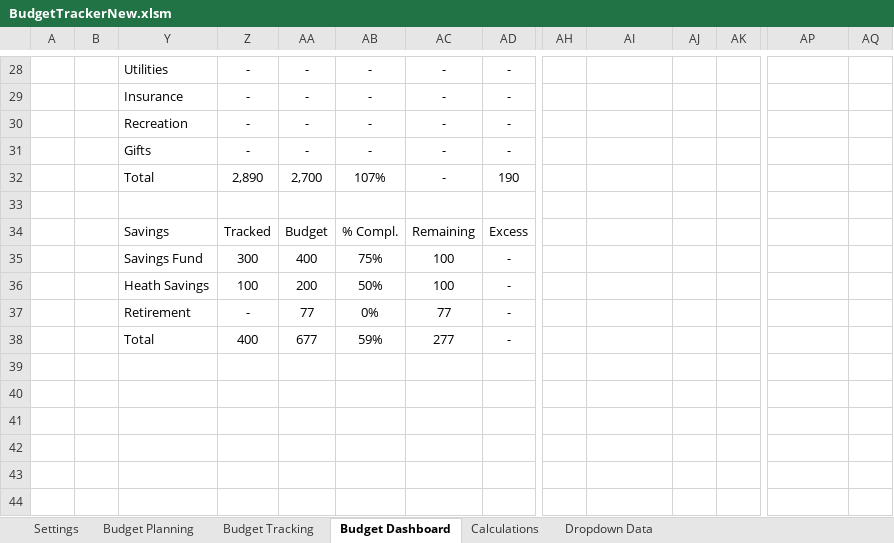
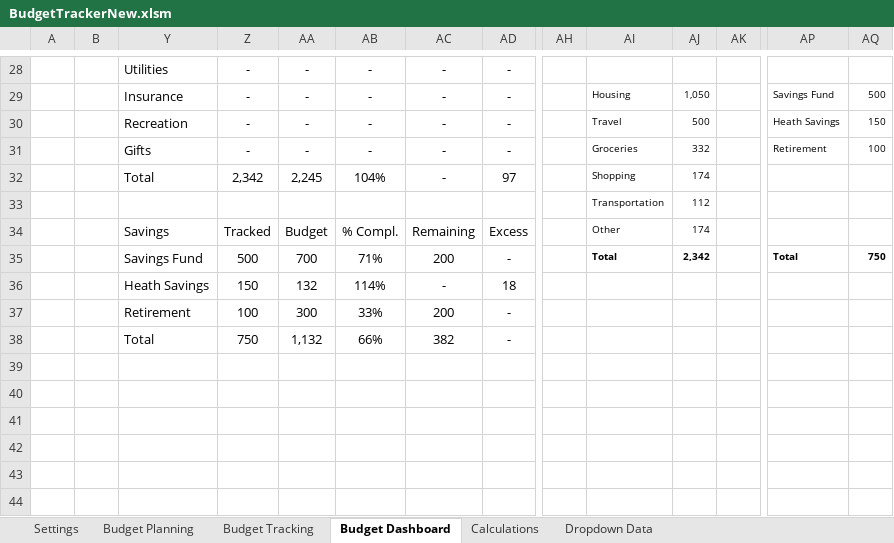
Before and after one commit to diegosol127/FinanceTools, an Excel workbook: BudgetTrackerNew.xlsm, sheet Budget Dashboard, drawn as a sheet; only a part is shown, gaps mark what is left out; values as stored, in another font and other column widths than the file's, no borders; charts and pictures and conditional formats not drawn; removed rows and columns are numbered as before the commit, all else as after; rows hold the shown columns only; the diff covers the shown part only; the diff names each change by its address in the sheet, - before the commit and + after, or states it on an @@ line.

Commit message:
Create category distribution charts

```diff
--- a/BudgetTrackerNew.xlsm (sheet Budget Dashboard)
+++ b/BudgetTrackerNew.xlsm (sheet Budget Dashboard)
-AI29: (empty)
+AI29: Housing
-AJ29: (empty)
+AJ29: 1,050
-AP29: (empty)
+AP29: Savings Fund
-AQ29: (empty)
+AQ29: 500
-AI30: (empty)
+AI30: Travel
-AJ30: (empty)
+AJ30: 500
-AP30: (empty)
+AP30: Heath Savings
-AQ30: (empty)
+AQ30: 150
-AI31: (empty)
+AI31: Groceries
-AJ31: (empty)
+AJ31: 332
-AP31: (empty)
+AP31: Retirement
-AQ31: (empty)
+AQ31: 100
-row 32:  |  | Total | 2,890 | 2,700 | 107% | - | 190
-row 32: (empty)
+row 32:  |  | Total | 2,342 | 2,245 | 104% | - | 97 |  | Shopping | 174
+row 33:  |  |  |  |  |  |  |  |  | Transportation | 112
-AI34: (empty)
+AI34: Other
-AJ34: (empty)
+AJ34: 174
-row 35:  |  | Savings Fund | 300 | 400 | 75% | 100 | -
-row 36:  |  | Heath Savings | 100 | 200 | 50% | 100 | -
-row 37:  |  | Retirement | - | 77 | 0% | 77 | -
-row 38:  |  | Total | 400 | 677 | 59% | 277 | -
+row 35:  |  | Savings Fund | 500 | 700 | 71% | 200 | - |  | Total | 2,342 |  | Total | 750
+row 36:  |  | Heath Savings | 150 | 132 | 114% | - | 18
+row 37:  |  | Retirement | 100 | 300 | 33% | 200 | -
+row 38:  |  | Total | 750 | 1,132 | 66% | 382 | -
```
Also changed, not shown: 9 added rows, 9 removed rows, 11 edited cells and cell formats elsewhere in this sheet, sheet Calculations, sheet Budget Planning, sheet Dropdown Data, sheet Settings, sheet Budget Tracking, formulas that keep their value, hidden cells, charts or pictures.
